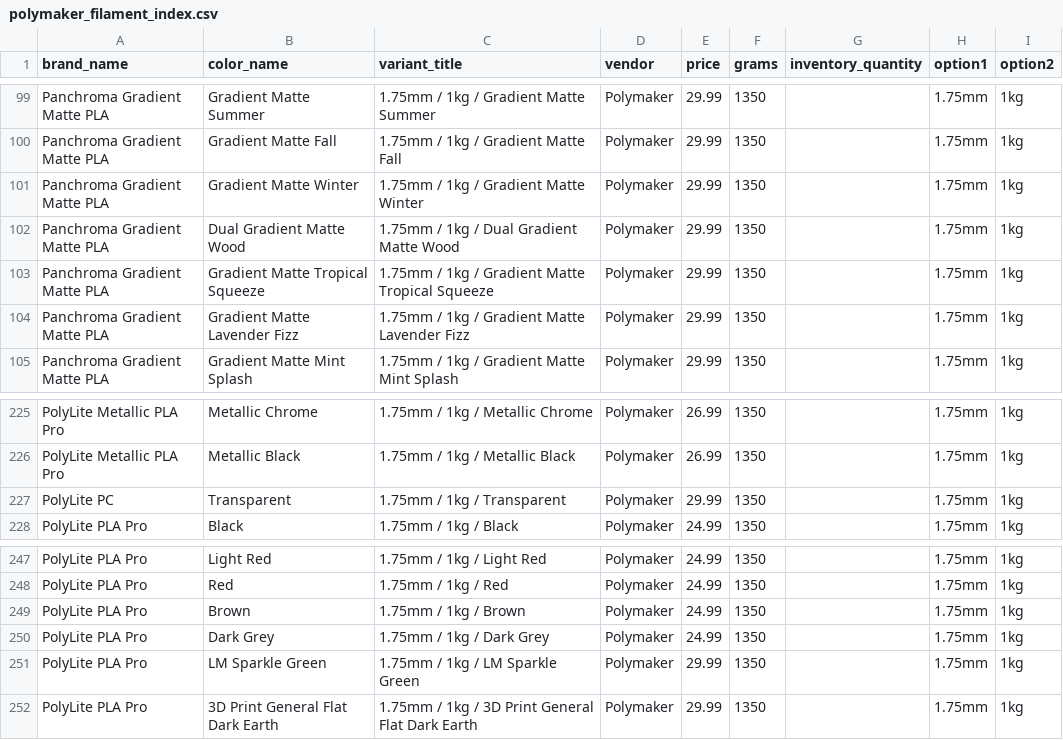
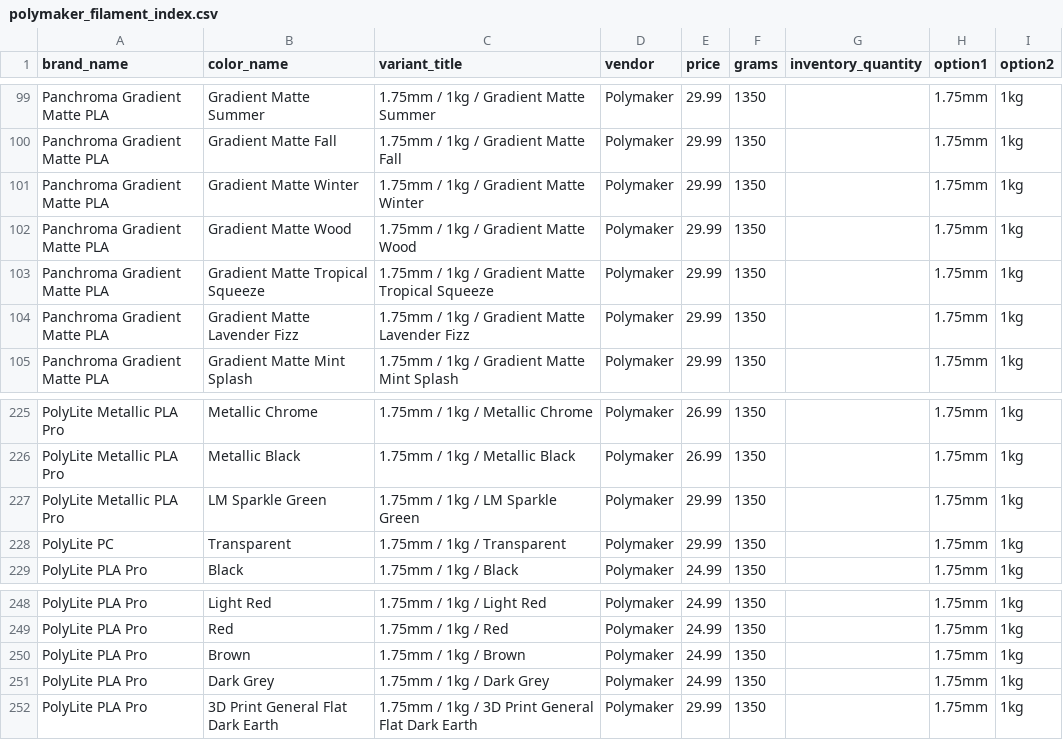
Before and after one commit to TechnicaVivunt/PCBD-ThePrintChipCodexDatabase, a CSV file: dbworker/polymaker_filament_index.csv, drawn as a sheet; only a part is shown, gaps mark what is left out.

```diff
--- a/dbworker/polymaker_filament_index.csv
+++ b/dbworker/polymaker_filament_index.csv
@@ -101,3 +101,3 @@ Panchroma Gradient Matte PLA,Gradient Matte Fall,1.75mm / 1kg / Gradient Matte F
 Panchroma Gradient Matte PLA,Gradient Matte Winter,1.75mm / 1kg / Gradient Matte Winter,Polymaker,29.99,1350,,1.75mm,1kg
-Panchroma Gradient Matte PLA,Dual Gradient Matte Wood,1.75mm / 1kg / Dual Gradient Matte Wood,Polymaker,29.99,1350,,1.75mm,1kg
+Panchroma Gradient Matte PLA,Gradient Matte Wood,1.75mm / 1kg / Gradient Matte Wood,Polymaker,29.99,1350,,1.75mm,1kg
 Panchroma Gradient Matte PLA,Gradient Matte Tropical Squeeze,1.75mm / 1kg / Gradient Matte Tropical Squeeze,Polymaker,29.99,1350,,1.75mm,1kg
@@ -226,2 +226,3 @@ PolyLite Metallic PLA Pro,Metallic Chrome,1.75mm / 1kg / Metallic Chrome,Polymak
 PolyLite Metallic PLA Pro,Metallic Black,1.75mm / 1kg / Metallic Black,Polymaker,26.99,1350,,1.75mm,1kg
+PolyLite Metallic PLA Pro,LM Sparkle Green,1.75mm / 1kg / LM Sparkle Green,Polymaker,29.99,1350,,1.75mm,1kg
 PolyLite PC,Transparent,1.75mm / 1kg / Transparent,Polymaker,29.99,1350,,1.75mm,1kg
@@ -250,3 +251,2 @@ PolyLite PLA Pro,Brown,1.75mm / 1kg / Brown,Polymaker,24.99,1350,,1.75mm,1kg
 PolyLite PLA Pro,Dark Grey,1.75mm / 1kg / Dark Grey,Polymaker,24.99,1350,,1.75mm,1kg
-PolyLite PLA Pro,LM Sparkle Green,1.75mm / 1kg / LM Sparkle Green,Polymaker,29.99,1350,,1.75mm,1kg
 PolyLite PLA Pro,3D Print General Flat Dark Earth,1.75mm / 1kg / 3D Print General Flat Dark Earth,Polymaker,29.99,1350,,1.75mm,1kg
```
Also changed, not shown: 1 other file.
